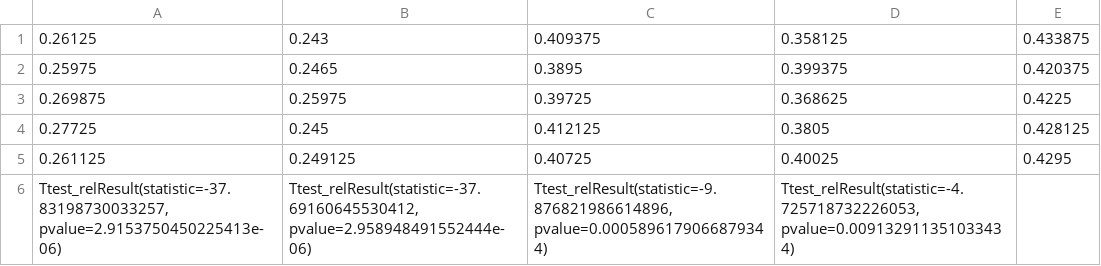
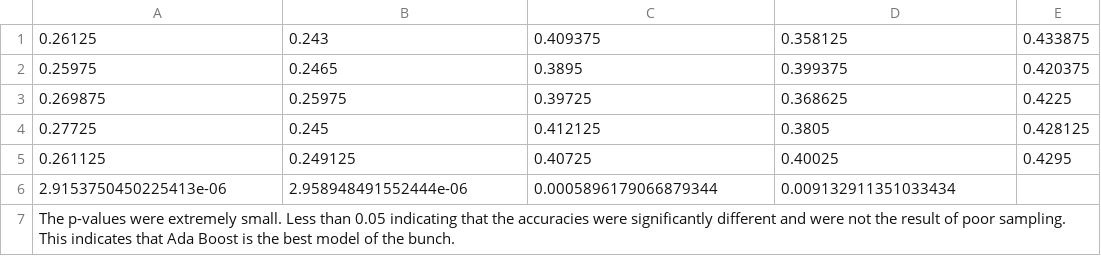
Before and after one commit to mphamhung/RedditBias, a CSV file: code/a1_3.4.csv, drawn as a sheet; removed rows and columns are numbered as before the commit, all else as after; the diff names each change by its address in the sheet, - before the commit and + after, or states it on an @@ line.

```diff
--- a/code/a1_3.4.csv
+++ b/code/a1_3.4.csv
-row 6: Ttest_relResult(statistic=-37.83198730033257, pvalue=2.9153750450225413e-06) | Ttest_relResult(statistic=-37.69160645530412, pvalue=2.958948491552444e-06) | Ttest_relResult(statistic=-9.876821986614896, pvalue=0.0005896179066879344) | Ttest_relResult(statistic=-4.725718732226053, pvalue=0.009132911351033434)
+row 6: 2.9153750450225413e-06 | 2.958948491552444e-06 | 0.0005896179066879344 | 0.009132911351033434
+row 7: The p-values were extremely small. Less than 0.05 indicating that the accuracies were significantly different and were not the result of poor sampling. This indicates that Ada Boost is the best model of the bunch.
```
Also changed, not shown: code/a1_3.3.csv, 1 other file.
